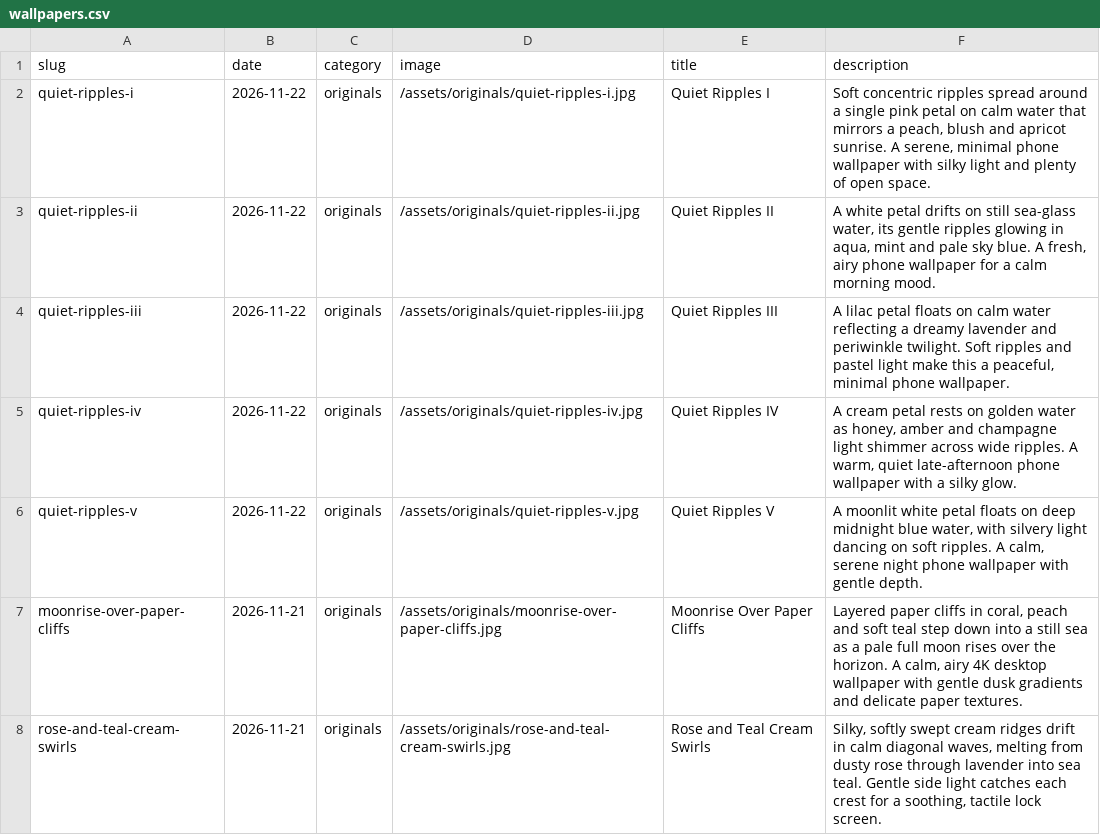
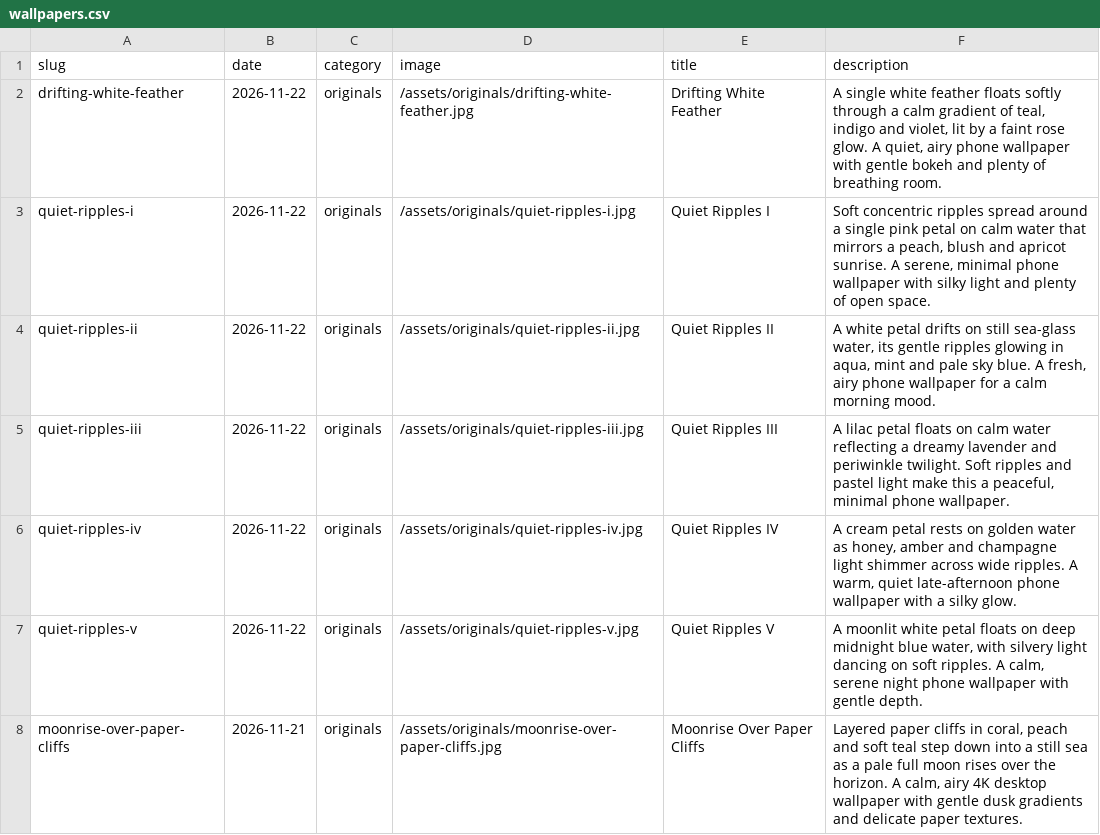
Before and after one commit to gokmenecer/wallspotter, a CSV file: data/wallpapers.csv, drawn as a sheet; only a part is shown; the shorter side is filled out with more unchanged rows.

```diff
--- a/data/wallpapers.csv
+++ b/data/wallpapers.csv
@@ -1,2 +1,3 @@
 slug,date,category,image,title,description
+drifting-white-feather,2026-11-22,originals,/assets/originals/drifting-white-feather.jpg,Drifting White Feather,"A single white feather floats softly through a calm gradient of teal, indigo and violet, lit by a faint rose glow. A quiet, airy phone wallpaper with gentle bokeh and plenty of breathing room."
 quiet-ripples-i,2026-11-22,originals,/assets/originals/quiet-ripples-i.jpg,Quiet Ripples I,"Soft concentric ripples spread around a single pink petal on calm water that mirrors a peach, blush and apricot sunrise. A serene, minimal phone wallpaper with silky light and plenty of open space."
```
Also changed, not shown: 1 other file.
